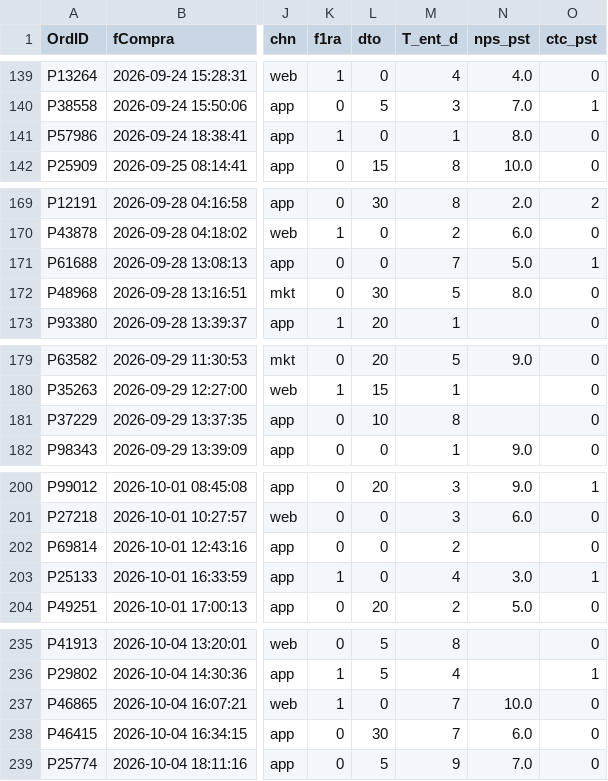
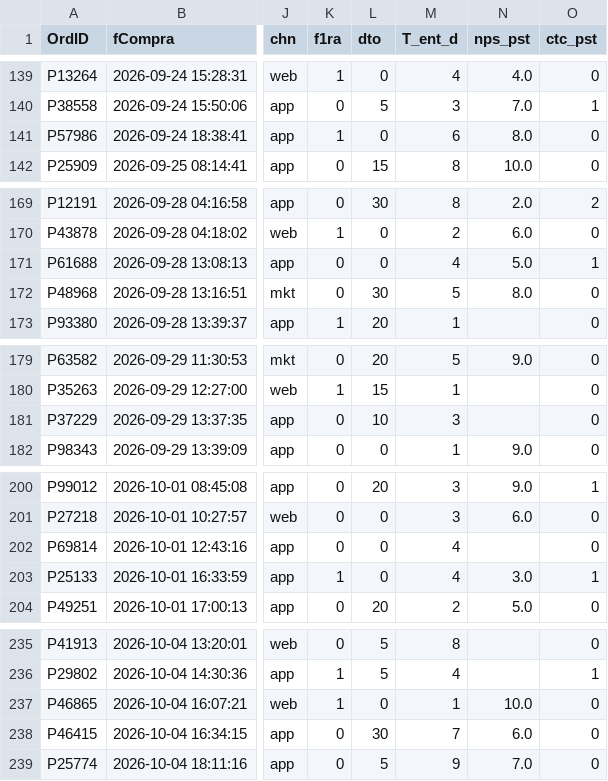
Before and after one commit to juancostaacc/Analitica-de-Datos, a CSV file: Clase 09 - Ejercicio/Dataset - Logistica/historico.csv, drawn as a sheet; only a part is shown, gaps mark what is left out; the diff covers the shown part only; the diff names each change by its address in the sheet, - before the commit and + after, or states it on an @@ line.

```diff
--- a/Clase 09 - Ejercicio/Dataset - Logistica/historico.csv
+++ b/Clase 09 - Ejercicio/Dataset - Logistica/historico.csv
-M141 (T_ent_d): 1
+M141 (T_ent_d): 6
-M171 (T_ent_d): 7
+M171 (T_ent_d): 4
-M181 (T_ent_d): 8
+M181 (T_ent_d): 3
-M202 (T_ent_d): 2
+M202 (T_ent_d): 4
-M237 (T_ent_d): 7
+M237 (T_ent_d): 1
```
Also changed, not shown: 11 edited cells elsewhere in this file, 15 other files.
